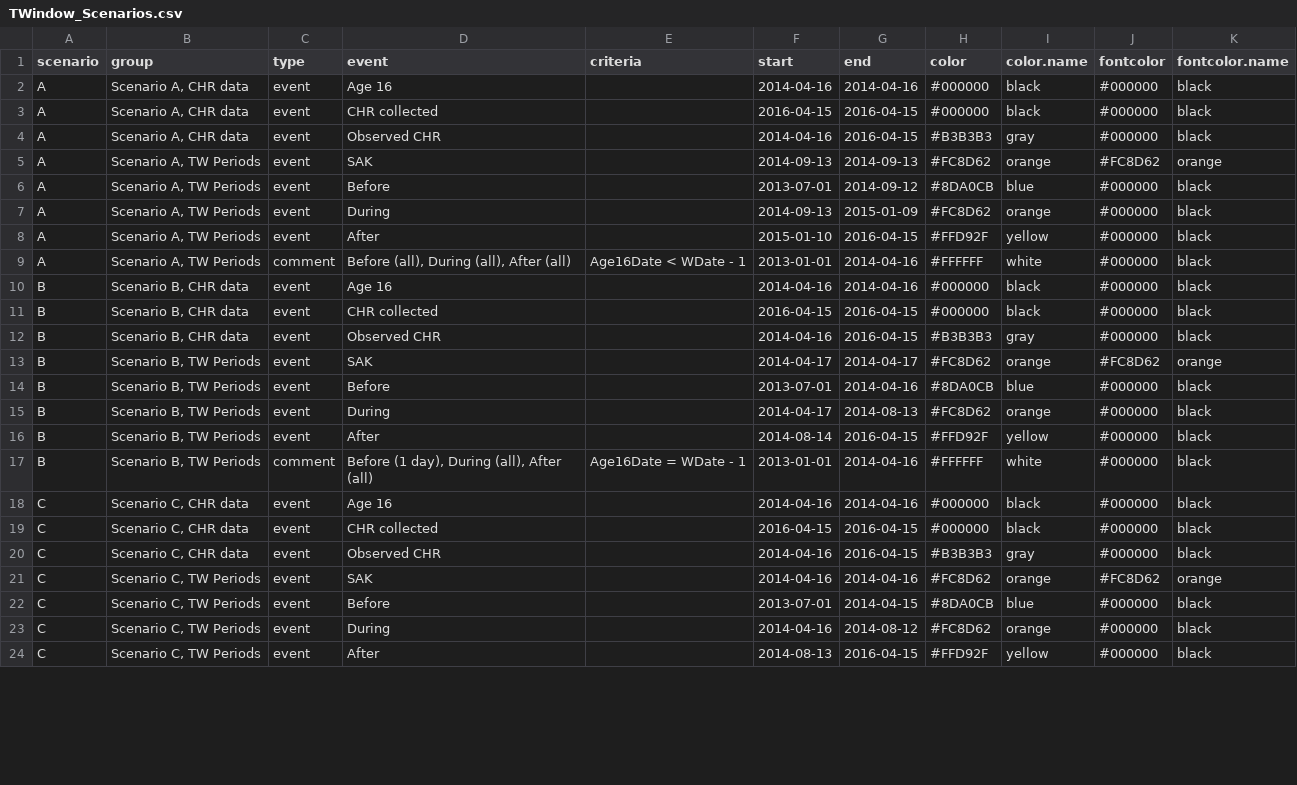
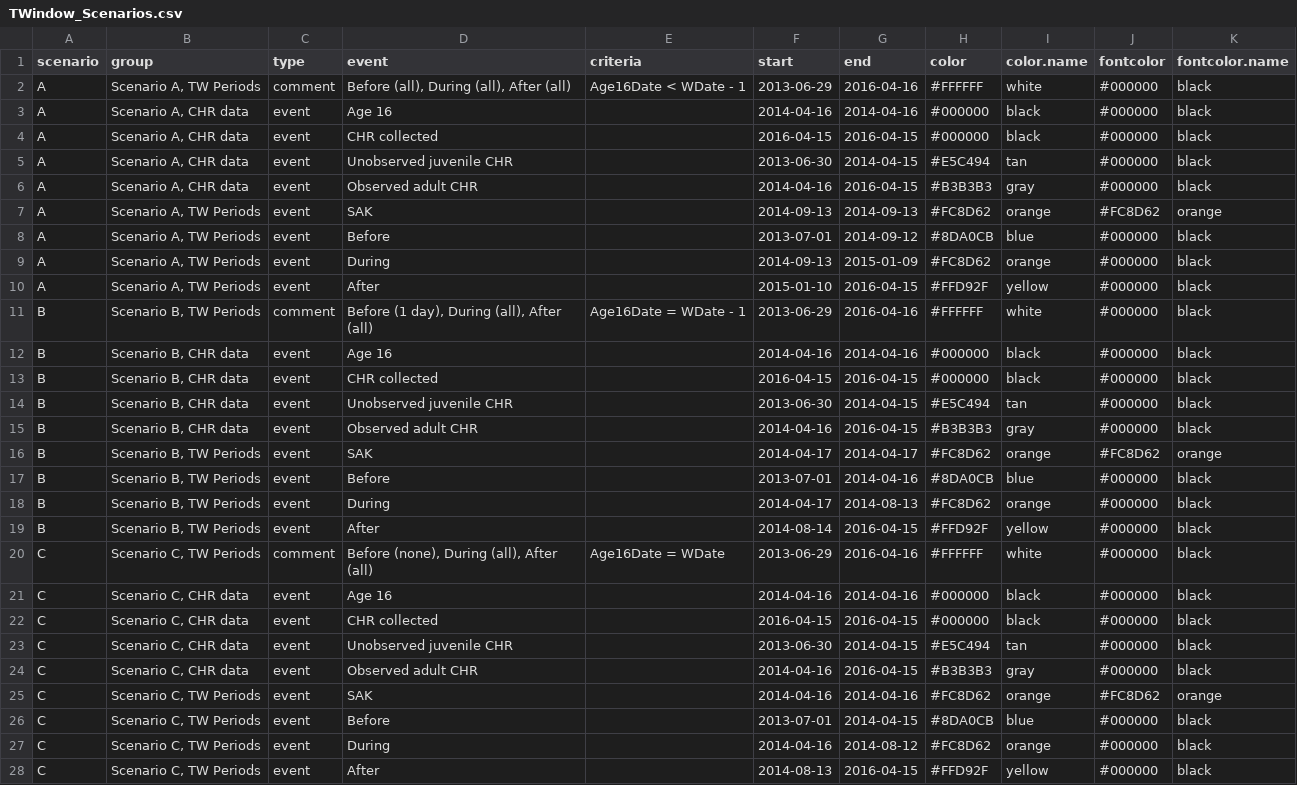
Before and after one commit to sjpierce/SSACHR, a CSV file: inst/extdata/TWindow_Scenarios.csv, drawn as a sheet; only a part is shown; the diff covers the shown part only.

Commit message:
Updated data file to support creating a better figure illustrating scenarios for alignment of before, during and after periods with observed adult CHR period.

```diff
--- a/inst/extdata/TWindow_Scenarios.csv
+++ b/inst/extdata/TWindow_Scenarios.csv
@@ -1,5 +1,7 @@
 scenario	group	type	event	criteria	start	end	color	color.name	fontcolor	fontcolor.name
+A	Scenario A, TW Periods	comment	Before (all), During (all), After (all)	Age16Date < WDate - 1	2013-06-29	2016-04-16	#FFFFFF	white	#000000	black
 A	Scenario A, CHR data	event	Age 16		2014-04-16	2014-04-16	#000000	black	#000000	black
 A	Scenario A, CHR data	event	CHR collected		2016-04-15	2016-04-15	#000000	black	#000000	black
-A	Scenario A, CHR data	event	Observed CHR		2014-04-16	2016-04-15	#B3B3B3	gray	#000000	black
+A	Scenario A, CHR data	event	Unobserved juvenile CHR		2013-06-30	2014-04-15	#E5C494	tan	#000000	black
+A	Scenario A, CHR data	event	Observed adult CHR		2014-04-16	2016-04-15	#B3B3B3	gray	#000000	black
 A	Scenario A, TW Periods	event	SAK		2014-09-13	2014-09-13	#FC8D62	orange	#FC8D62	orange
@@ -8,6 +10,7 @@ A	Scenario A, TW Periods	event	During		2014-09-13	2015-01-09	#FC8D62	orange	#000
 A	Scenario A, TW Periods	event	After		2015-01-10	2016-04-15	#FFD92F	yellow	#000000	black
-A	Scenario A, TW Periods	comment	Before (all), During (all), After (all)	Age16Date < WDate - 1	2013-01-01	2014-04-16	#FFFFFF	white	#000000	black
+B	Scenario B, TW Periods	comment	Before (1 day), During (all), After (all)	Age16Date = WDate - 1	2013-06-29	2016-04-16	#FFFFFF	white	#000000	black
 B	Scenario B, CHR data	event	Age 16		2014-04-16	2014-04-16	#000000	black	#000000	black
 B	Scenario B, CHR data	event	CHR collected		2016-04-15	2016-04-15	#000000	black	#000000	black
-B	Scenario B, CHR data	event	Observed CHR		2014-04-16	2016-04-15	#B3B3B3	gray	#000000	black
+B	Scenario B, CHR data	event	Unobserved juvenile CHR		2013-06-30	2014-04-15	#E5C494	tan	#000000	black
+B	Scenario B, CHR data	event	Observed adult CHR		2014-04-16	2016-04-15	#B3B3B3	gray	#000000	black
 B	Scenario B, TW Periods	event	SAK		2014-04-17	2014-04-17	#FC8D62	orange	#FC8D62	orange
@@ -16,6 +19,7 @@ B	Scenario B, TW Periods	event	During		2014-04-17	2014-08-13	#FC8D62	orange	#000
 B	Scenario B, TW Periods	event	After		2014-08-14	2016-04-15	#FFD92F	yellow	#000000	black
-B	Scenario B, TW Periods	comment	Before (1 day), During (all), After (all)	Age16Date = WDate - 1	2013-01-01	2014-04-16	#FFFFFF	white	#000000	black
+C	Scenario C, TW Periods	comment	Before (none), During (all), After (all)	Age16Date = WDate	2013-06-29	2016-04-16	#FFFFFF	white	#000000	black
 C	Scenario C, CHR data	event	Age 16		2014-04-16	2014-04-16	#000000	black	#000000	black
 C	Scenario C, CHR data	event	CHR collected		2016-04-15	2016-04-15	#000000	black	#000000	black
-C	Scenario C, CHR data	event	Observed CHR		2014-04-16	2016-04-15	#B3B3B3	gray	#000000	black
+C	Scenario C, CHR data	event	Unobserved juvenile CHR		2013-06-30	2014-04-15	#E5C494	tan	#000000	black
+C	Scenario C, CHR data	event	Observed adult CHR		2014-04-16	2016-04-15	#B3B3B3	gray	#000000	black
 C	Scenario C, TW Periods	event	SAK		2014-04-16	2014-04-16	#FC8D62	orange	#FC8D62	orange
```
Also changed, not shown: 4 added rows, 1 removed row and 28 edited cells elsewhere in this file.
